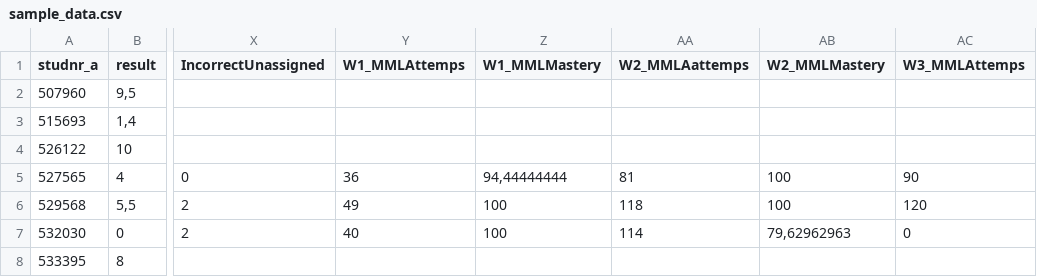
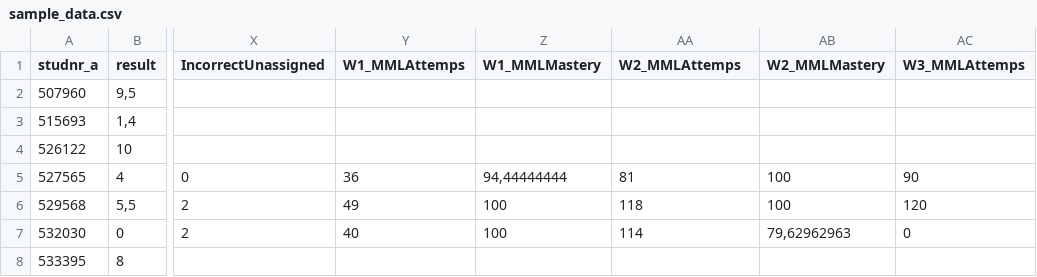
Before and after one commit to wbohlken/StudentAnalytics, a CSV file: storage/files/global/sample_data.csv, drawn as a sheet; only a part is shown, gaps mark what is left out; the diff names each change by its address in the sheet, - before the commit and + after, or states it on an @@ line.

Commit message:
Data importer

```diff
--- a/storage/files/global/sample_data.csv
+++ b/storage/files/global/sample_data.csv
-AA1: W2_MMLAattemps
+AA1: W2_MMLAttemps
```
Also changed, not shown: 9 other files.
